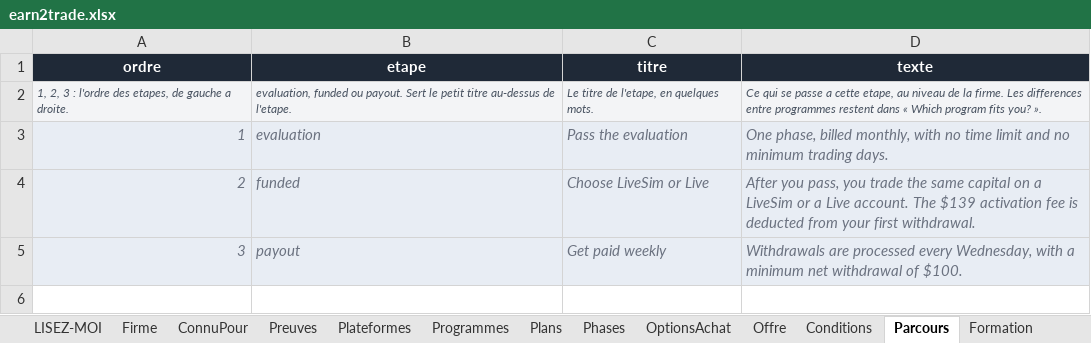
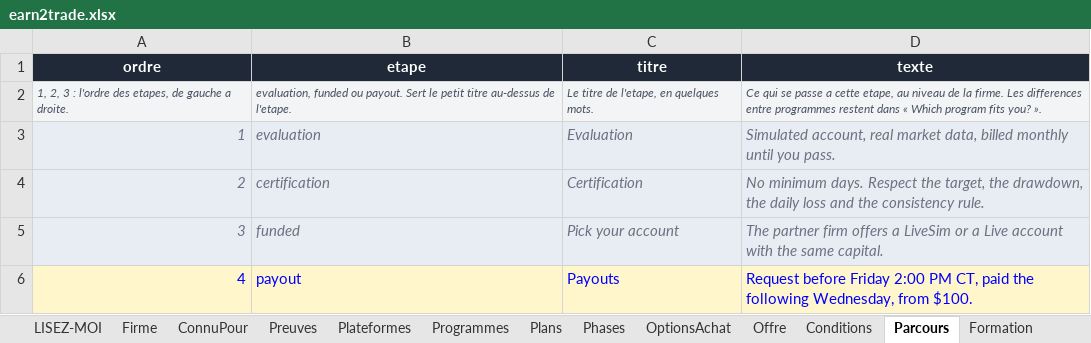
Before and after one commit to Sofiane5959/propfirmscanner-landing, an Excel workbook: data/firms/earn2trade.xlsx, sheet Parcours, drawn as a sheet; values as stored, in another font and other column widths than the file's, no borders; the diff names each change by its address in the sheet, - before the commit and + after, or states it on an @@ line.

```diff
--- a/data/firms/earn2trade.xlsx (sheet Parcours)
+++ b/data/firms/earn2trade.xlsx (sheet Parcours)
-C3 (titre): Pass the evaluation
+C3 (titre): Evaluation
-D3 (texte): One phase, billed monthly, with no time limit and no minimum trading days.
+D3 (texte): Simulated account, real market data, billed monthly until you pass.
-B4 (etape): funded
+B4 (etape): certification
-C4 (titre): Choose LiveSim or Live
+C4 (titre): Certification
-D4 (texte): After you pass, you trade the same capital on a LiveSim or a Live account. The $139 activation fee is deducted from your first withdrawal.
+D4 (texte): No minimum days. Respect the target, the drawdown, the daily loss and the consistency rule.
-B5 (etape): payout
+B5 (etape): funded
-C5 (titre): Get paid weekly
+C5 (titre): Pick your account
-D5 (texte): Withdrawals are processed every Wednesday, with a minimum net withdrawal of $100.
+D5 (texte): The partner firm offers a LiveSim or a Live account with the same capital.
+row 6: 4 | payout | Payouts | Request before Friday 2:00 PM CT, paid the following Wednesday, from $100.
```
Also changed, not shown: sheet Verdict, sheet Preuves, sheet Regles, sheet Phases, sheet Formation, sheet ComptesApresReussite, 5 more sheets, MODELE-propfirm.xlsx, data/firms/futureselite.xlsx, 15 other files.
